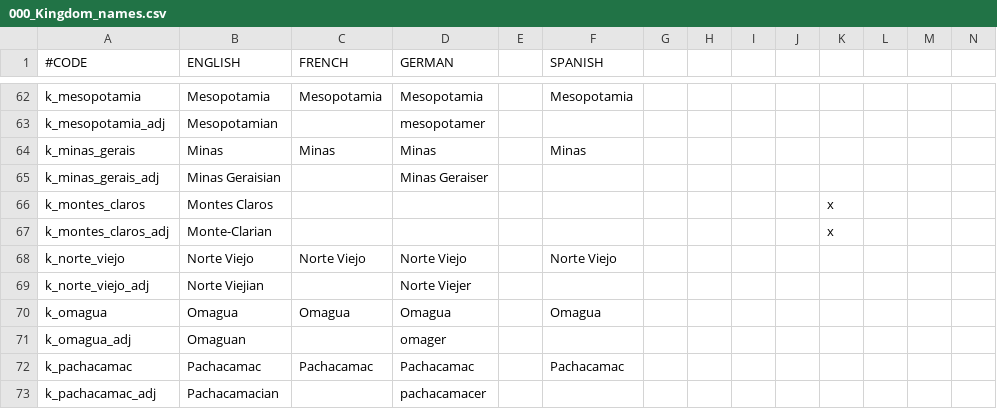
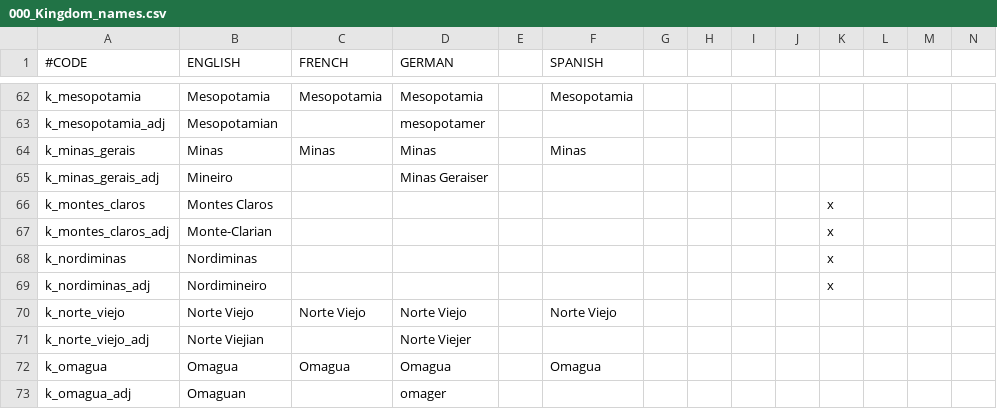
Before and after one commit to j00ji/Sob-o-Anil, a CSV file: localisation/000_Kingdom_names.csv, drawn as a sheet; only a part is shown, gaps mark what is left out; the shorter side is filled out with more unchanged rows; rows hold the shown columns only; the diff names each change by its address in the sheet, - before the commit and + after, or states it on an @@ line.

```diff
--- a/localisation/000_Kingdom_names.csv
+++ b/localisation/000_Kingdom_names.csv
-B65 (ENGLISH): Minas Geraisian
+B65 (ENGLISH): Mineiro
+row 68: k_nordiminas | Nordiminas |  |  |  |  |  |  |  |  | x
+row 69: k_nordiminas_adj | Nordimineiro |  |  |  |  |  |  |  |  | x
```
Also changed, not shown: 7 other files.
